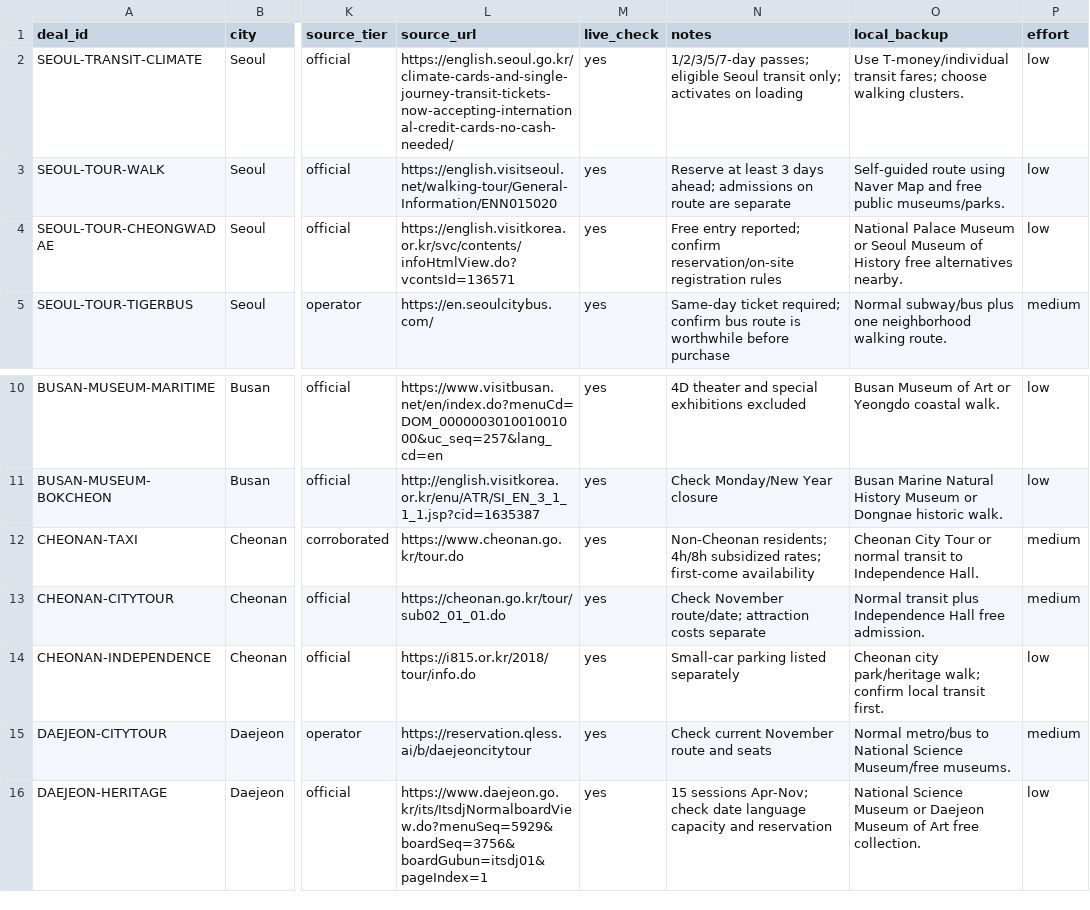
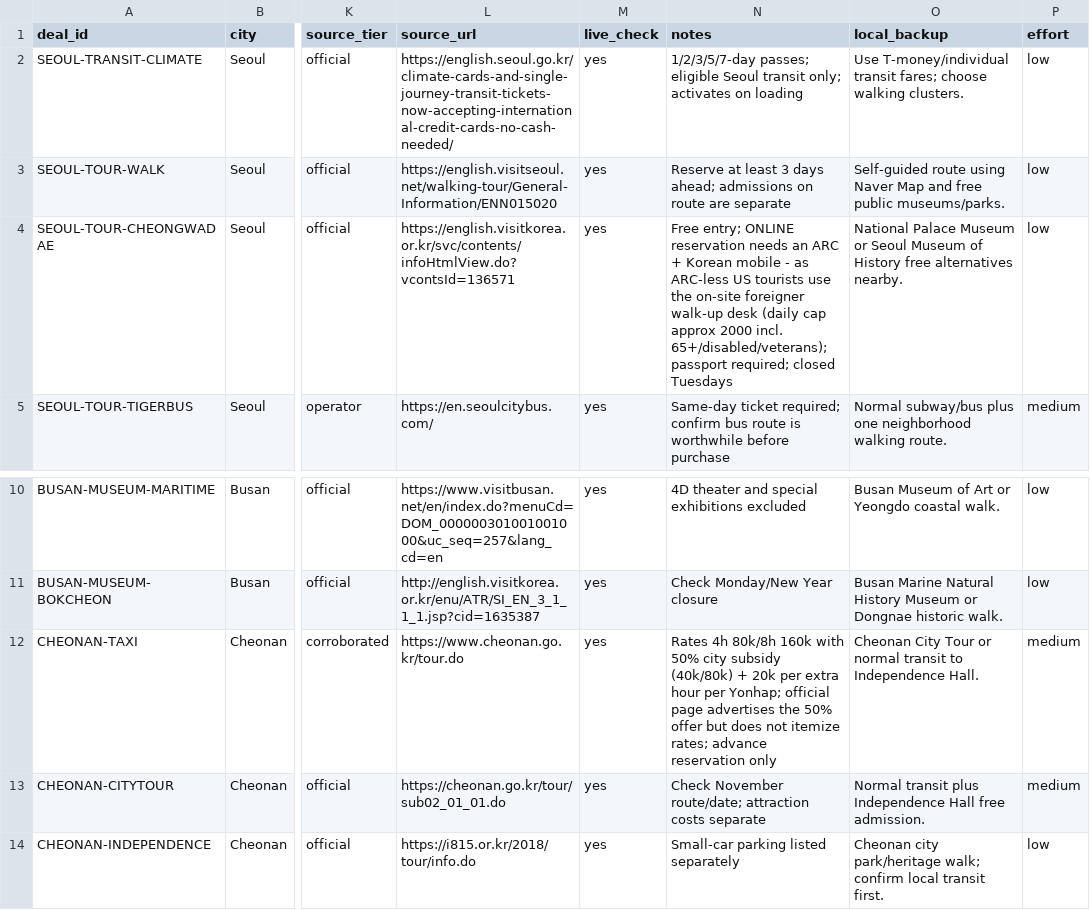
Before and after one commit to buffedlizard55-lab/Korea, a CSV file: data/deals.csv, drawn as a sheet; only a part is shown, gaps mark what is left out; the shorter side is filled out with more unchanged rows; the diff names each change by its address in the sheet, - before the commit and + after, or states it on an @@ line.

Commit message:
Independent audit: 6 factual corrections, 1 unsourced claim downgraded, structural fix
External line-by-line re-verification of every claim against primary sources.

Corrections:
- Tongin Market: coins are W500 each from a W5,000/10-coin minimum, not a
  fixed W10,000/20-coin price (5 docs)
- Cheong Wa Dae: online booking requires ARC + Korean mobile, so ARC-less US
  tourists must use the on-site foreigner walk-up desk (~2,000/day shared
  quota, passport, closed Tuesdays) - was wrongly logged as tourist-accessible
- No Brand Burger: Amazing Bulgogi set is W4,500, not W6,400; dropped the
  unsourced '169 locations'
- Myeongryun: weekday lunch specials are branch-dependent (W7,000-11,900),
  not a flat W7,000-8,000
- Cheonan Tourism Taxi: rates attributed to Yonhap, which carries them; the
  official page only advertises the 50% subsidy
- source-policy.csv: added missing hapskorea.com classification

Downgraded:
- The Hyundai 'Cafe H' 2 free drinks + W5,000-10,000 vouchers had a green
  official badge and no URL; no Hyundai/H.Point source exists. Now marked
  unverified/live-desk-check in all 4 docs asserting it.

Structural:
- Removed recursively nested .github/workflows/.github/workflows/... copies
- Added scripts/check_structure.py (nested-dir, fabricated-UUID and unsourced
  badge guards) and wired it into verify_repo.py

Verified correct and left alone: Climate Card fares + 3.7% fee, DSP pricing,
tax-refund thresholds, Dookki, Ashley, Independence Hall, Shuttle VK2026,
IKEA D-7 birthday terms, Korea Sale Festa 2024/2025 dates, Busan museums,
and all date/weekday pairings. No fabricated URLs found.

Co-authored-by: arena-agent <297053741+arena-agent@users.noreply.github.com>

```diff
--- a/data/deals.csv
+++ b/data/deals.csv
-N4 (notes): Free entry reported; confirm reservation/on-site registration rules
+N4 (notes): Free entry; ONLINE reservation needs an ARC + Korean mobile - as ARC-less US tourists use the on-site foreigner walk-up desk (daily cap approx 2000 incl. 65+/disabled/veterans); passport required; closed Tuesdays
-N12 (notes): Non-Cheonan residents; 4h/8h subsidized rates; first-come availability
+N12 (notes): Rates 4h 80k/8h 160k with 50% city subsidy (40k/80k) + 20k per extra hour per Yonhap; official page advertises the 50% offer but does not itemize rates; advance reservation only
```
Also changed, not shown: 18 other files.
